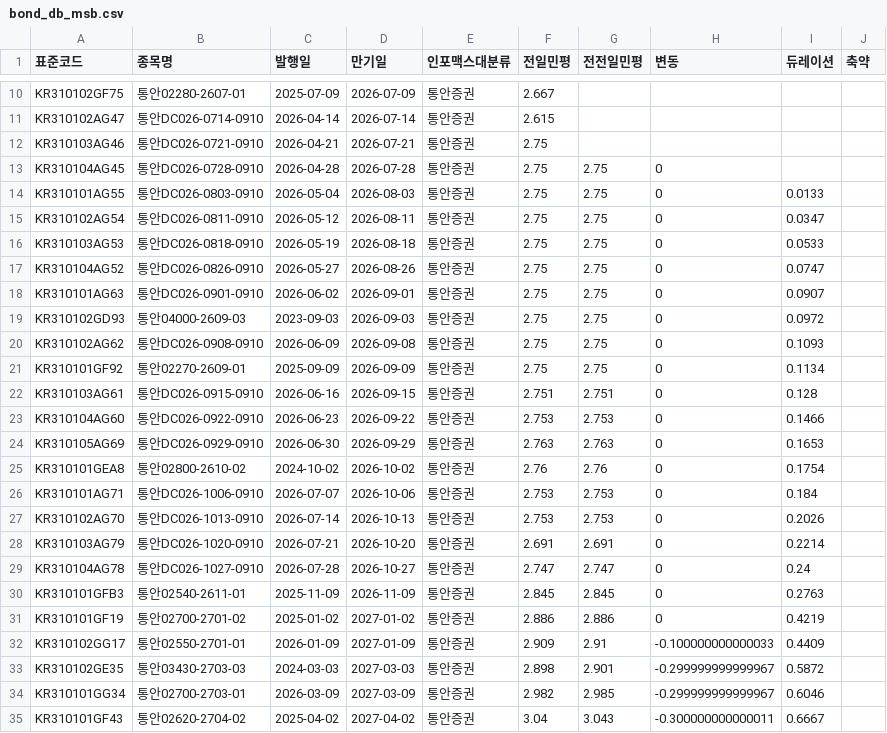
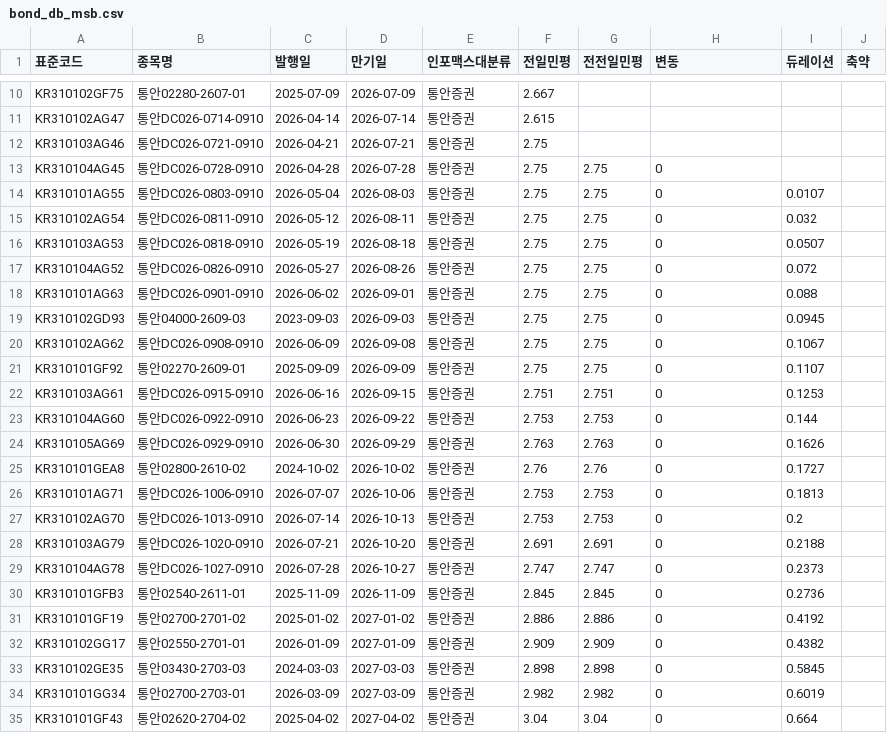
Before and after one commit to kriskang02-max/market_db_dashboard, a CSV file: bond_db_msb.csv, drawn as a sheet; only a part is shown, gaps mark what is left out; the diff covers the shown part only.

```diff
--- a/bond_db_msb.csv
+++ b/bond_db_msb.csv
@@ -13,23 +13,23 @@ KR310103AG46,통안DC026-0721-0910,2026-04-21,2026-07-21,통안증권,2.75,,,,
 KR310104AG45,통안DC026-0728-0910,2026-04-28,2026-07-28,통안증권,2.75,2.75,0,,
-KR310101AG55,통안DC026-0803-0910,2026-05-04,2026-08-03,통안증권,2.75,2.75,0,0.0133,
-KR310102AG54,통안DC026-0811-0910,2026-05-12,2026-08-11,통안증권,2.75,2.75,0,0.0347,
-KR310103AG53,통안DC026-0818-0910,2026-05-19,2026-08-18,통안증권,2.75,2.75,0,0.0533,
-KR310104AG52,통안DC026-0826-0910,2026-05-27,2026-08-26,통안증권,2.75,2.75,0,0.0747,
-KR310101AG63,통안DC026-0901-0910,2026-06-02,2026-09-01,통안증권,2.75,2.75,0,0.0907,
-KR310102GD93,통안04000-2609-03,2023-09-03,2026-09-03,통안증권,2.75,2.75,0,0.0972,
-KR310102AG62,통안DC026-0908-0910,2026-06-09,2026-09-08,통안증권,2.75,2.75,0,0.1093,
-KR310101GF92,통안02270-2609-01,2025-09-09,2026-09-09,통안증권,2.75,2.75,0,0.1134,
-KR310103AG61,통안DC026-0915-0910,2026-06-16,2026-09-15,통안증권,2.751,2.751,0,0.128,
-KR310104AG60,통안DC026-0922-0910,2026-06-23,2026-09-22,통안증권,2.753,2.753,0,0.1466,
-KR310105AG69,통안DC026-0929-0910,2026-06-30,2026-09-29,통안증권,2.763,2.763,0,0.1653,
-KR310101GEA8,통안02800-2610-02,2024-10-02,2026-10-02,통안증권,2.76,2.76,0,0.1754,
-KR310101AG71,통안DC026-1006-0910,2026-07-07,2026-10-06,통안증권,2.753,2.753,0,0.184,
-KR310102AG70,통안DC026-1013-0910,2026-07-14,2026-10-13,통안증권,2.753,2.753,0,0.2026,
-KR310103AG79,통안DC026-1020-0910,2026-07-21,2026-10-20,통안증권,2.691,2.691,0,0.2214,
-KR310104AG78,통안DC026-1027-0910,2026-07-28,2026-10-27,통안증권,2.747,2.747,0,0.24,
-KR310101GFB3,통안02540-2611-01,2025-11-09,2026-11-09,통안증권,2.845,2.845,0,0.2763,
-KR310101GF19,통안02700-2701-02,2025-01-02,2027-01-02,통안증권,2.886,2.886,0,0.4219,
-KR310102GG17,통안02550-2701-01,2026-01-09,2027-01-09,통안증권,2.909,2.91,-0.100000000000033,0.4409,
-KR310102GE35,통안03430-2703-03,2024-03-03,2027-03-03,통안증권,2.898,2.901,-0.299999999999967,0.5872,
-KR310101GG34,통안02700-2703-01,2026-03-09,2027-03-09,통안증권,2.982,2.985,-0.299999999999967,0.6046,
-KR310101GF43,통안02620-2704-02,2025-04-02,2027-04-02,통안증권,3.04,3.043,-0.300000000000011,0.6667,
+KR310101AG55,통안DC026-0803-0910,2026-05-04,2026-08-03,통안증권,2.75,2.75,0,0.0107,
+KR310102AG54,통안DC026-0811-0910,2026-05-12,2026-08-11,통안증권,2.75,2.75,0,0.032,
+KR310103AG53,통안DC026-0818-0910,2026-05-19,2026-08-18,통안증권,2.75,2.75,0,0.0507,
+KR310104AG52,통안DC026-0826-0910,2026-05-27,2026-08-26,통안증권,2.75,2.75,0,0.072,
+KR310101AG63,통안DC026-0901-0910,2026-06-02,2026-09-01,통안증권,2.75,2.75,0,0.088,
+KR310102GD93,통안04000-2609-03,2023-09-03,2026-09-03,통안증권,2.75,2.75,0,0.0945,
+KR310102AG62,통안DC026-0908-0910,2026-06-09,2026-09-08,통안증권,2.75,2.75,0,0.1067,
+KR310101GF92,통안02270-2609-01,2025-09-09,2026-09-09,통안증권,2.75,2.75,0,0.1107,
+KR310103AG61,통안DC026-0915-0910,2026-06-16,2026-09-15,통안증권,2.751,2.751,0,0.1253,
+KR310104AG60,통안DC026-0922-0910,2026-06-23,2026-09-22,통안증권,2.753,2.753,0,0.144,
+KR310105AG69,통안DC026-0929-0910,2026-06-30,2026-09-29,통안증권,2.763,2.763,0,0.1626,
+KR310101GEA8,통안02800-2610-02,2024-10-02,2026-10-02,통안증권,2.76,2.76,0,0.1727,
+KR310101AG71,통안DC026-1006-0910,2026-07-07,2026-10-06,통안증권,2.753,2.753,0,0.1813,
+KR310102AG70,통안DC026-1013-0910,2026-07-14,2026-10-13,통안증권,2.753,2.753,0,0.2,
+KR310103AG79,통안DC026-1020-0910,2026-07-21,2026-10-20,통안증권,2.691,2.691,0,0.2188,
+KR310104AG78,통안DC026-1027-0910,2026-07-28,2026-10-27,통안증권,2.747,2.747,0,0.2373,
+KR310101GFB3,통안02540-2611-01,2025-11-09,2026-11-09,통안증권,2.845,2.845,0,0.2736,
+KR310101GF19,통안02700-2701-02,2025-01-02,2027-01-02,통안증권,2.886,2.886,0,0.4192,
+KR310102GG17,통안02550-2701-01,2026-01-09,2027-01-09,통안증권,2.909,2.909,0,0.4382,
+KR310102GE35,통안03430-2703-03,2024-03-03,2027-03-03,통안증권,2.898,2.898,0,0.5845,
+KR310101GG34,통안02700-2703-01,2026-03-09,2027-03-09,통안증권,2.982,2.982,0,0.6019,
+KR310101GF43,통안02620-2704-02,2025-04-02,2027-04-02,통안증권,3.04,3.04,0,0.664,
```
Also changed, not shown: 44 edited cells elsewhere in this file, bond_db_ktb.csv, 4 other files.
